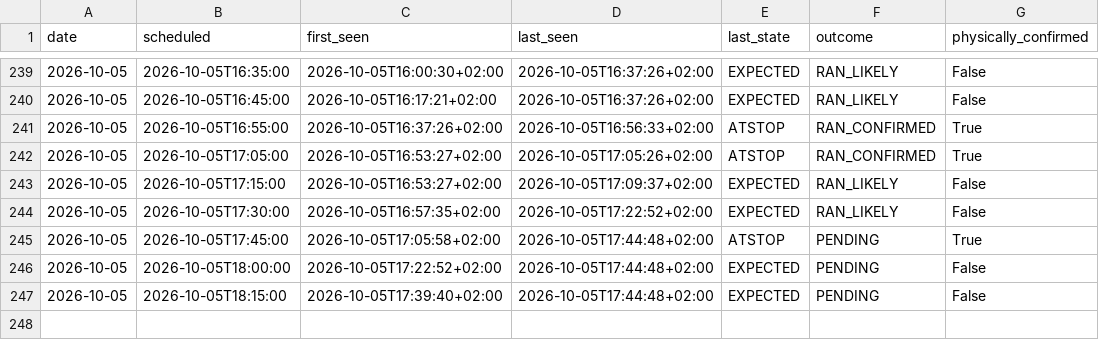
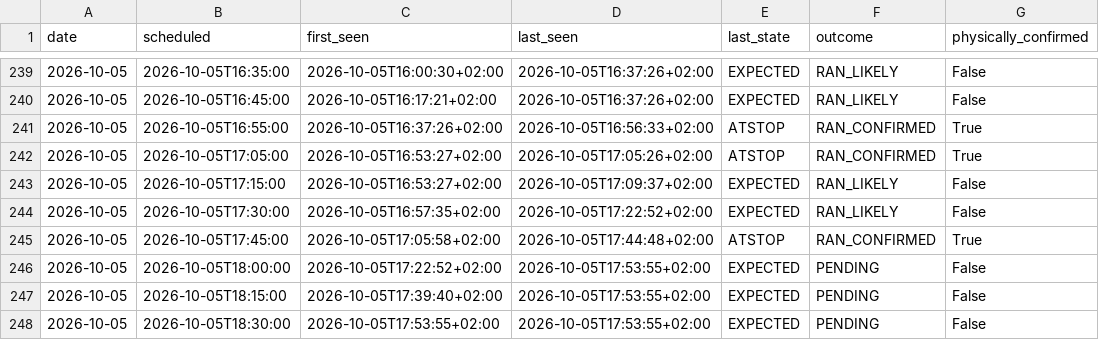
Before and after one commit to johanna86-sudo/sl-516-logg, a CSV file: data/afternoon/summary.csv, drawn as a sheet; only a part is shown, gaps mark what is left out.

```diff
--- a/data/afternoon/summary.csv
+++ b/data/afternoon/summary.csv
@@ -244,4 +244,5 @@ date,scheduled,first_seen,last_seen,last_state,outcome,physically_confirmed
 2026-10-05,2026-10-05T17:30:00,2026-10-05T16:57:35+02:00,2026-10-05T17:22:52+02:00,EXPECTED,RAN_LIKELY,False
-2026-10-05,2026-10-05T17:45:00,2026-10-05T17:05:58+02:00,2026-10-05T17:44:48+02:00,ATSTOP,PENDING,True
-2026-10-05,2026-10-05T18:00:00,2026-10-05T17:22:52+02:00,2026-10-05T17:44:48+02:00,EXPECTED,PENDING,False
-2026-10-05,2026-10-05T18:15:00,2026-10-05T17:39:40+02:00,2026-10-05T17:44:48+02:00,EXPECTED,PENDING,False
+2026-10-05,2026-10-05T17:45:00,2026-10-05T17:05:58+02:00,2026-10-05T17:44:48+02:00,ATSTOP,RAN_CONFIRMED,True
+2026-10-05,2026-10-05T18:00:00,2026-10-05T17:22:52+02:00,2026-10-05T17:53:55+02:00,EXPECTED,PENDING,False
+2026-10-05,2026-10-05T18:15:00,2026-10-05T17:39:40+02:00,2026-10-05T17:53:55+02:00,EXPECTED,PENDING,False
+2026-10-05,2026-10-05T18:30:00,2026-10-05T17:53:55+02:00,2026-10-05T17:53:55+02:00,EXPECTED,PENDING,False
```
Also changed, not shown: data/afternoon/raw/2026-10-05.csv.
